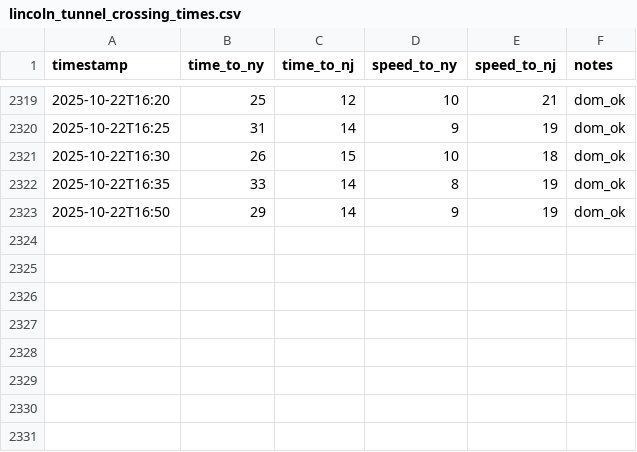
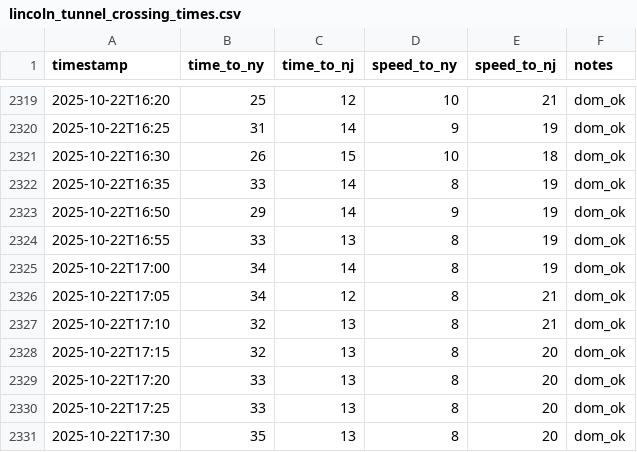
Before and after one commit to huiyusun/tunnel_congestion, a CSV file: data/lincoln_tunnel_crossing_times.csv, drawn as a sheet; only a part is shown, gaps mark what is left out.

Commit message:
data collected

```diff
--- a/data/lincoln_tunnel_crossing_times.csv
+++ b/data/lincoln_tunnel_crossing_times.csv
@@ -2323 +2323,9 @@ timestamp,time_to_ny,time_to_nj,speed_to_ny,speed_to_nj,notes
 2025-10-22T16:50,29,14,9,19,dom_ok
+2025-10-22T16:55,33,13,8,19,dom_ok
+2025-10-22T17:00,34,14,8,19,dom_ok
+2025-10-22T17:05,34,12,8,21,dom_ok
+2025-10-22T17:10,32,13,8,21,dom_ok
+2025-10-22T17:15,32,13,8,20,dom_ok
+2025-10-22T17:20,33,13,8,20,dom_ok
+2025-10-22T17:25,33,13,8,20,dom_ok
+2025-10-22T17:30,35,13,8,20,dom_ok
```
Also changed, not shown: 9 other files.
